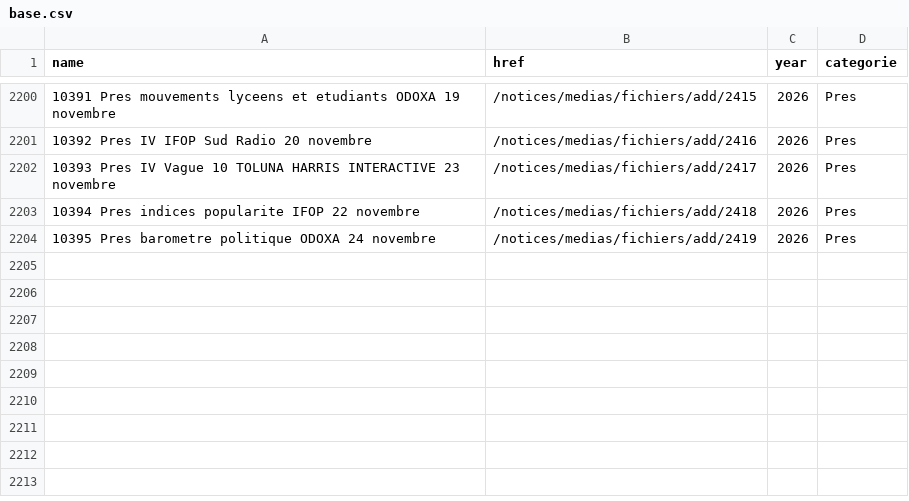
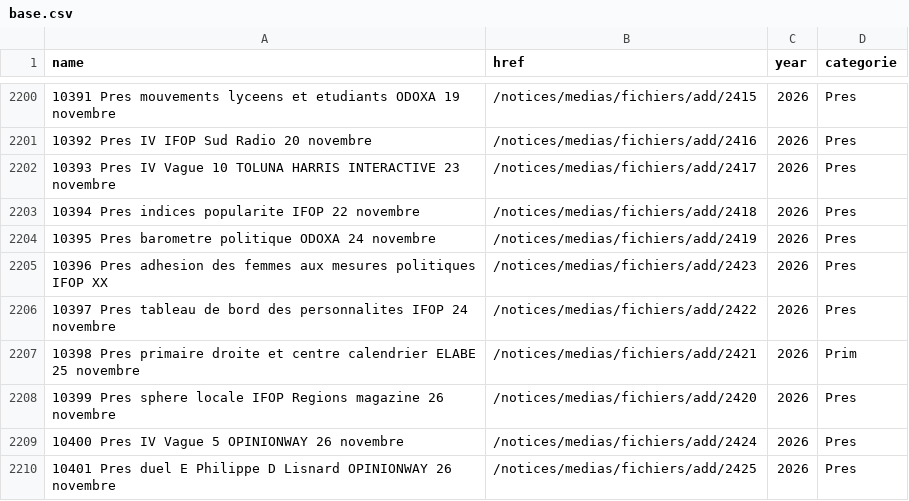
Before and after one commit to MieuxVoter/sondages-commission-index, a CSV file: base.csv, drawn as a sheet; only a part is shown, gaps mark what is left out.

```diff
--- a/base.csv
+++ b/base.csv
@@ -2204 +2204,7 @@ name,href,year,categorie
 10395 Pres barometre politique ODOXA 24 novembre,/notices/medias/fichiers/add/2419,2026,Pres
+10396 Pres adhesion des femmes aux mesures politiques IFOP XX,/notices/medias/fichiers/add/2423,2026,Pres
+10397 Pres tableau de bord des personnalites IFOP 24 novembre,/notices/medias/fichiers/add/2422,2026,Pres
+10398 Pres primaire droite et centre calendrier ELABE 25 novembre,/notices/medias/fichiers/add/2421,2026,Prim
+10399 Pres sphere locale IFOP Regions magazine 26 novembre,/notices/medias/fichiers/add/2420,2026,Pres
+10400 Pres IV Vague 5 OPINIONWAY 26 novembre,/notices/medias/fichiers/add/2424,2026,Pres
+10401 Pres duel E Philippe D Lisnard OPINIONWAY 26 novembre,/notices/medias/fichiers/add/2425,2026,Pres
```
Also changed, not shown: files.csv, notices_catalog.csv, 12 other files.
